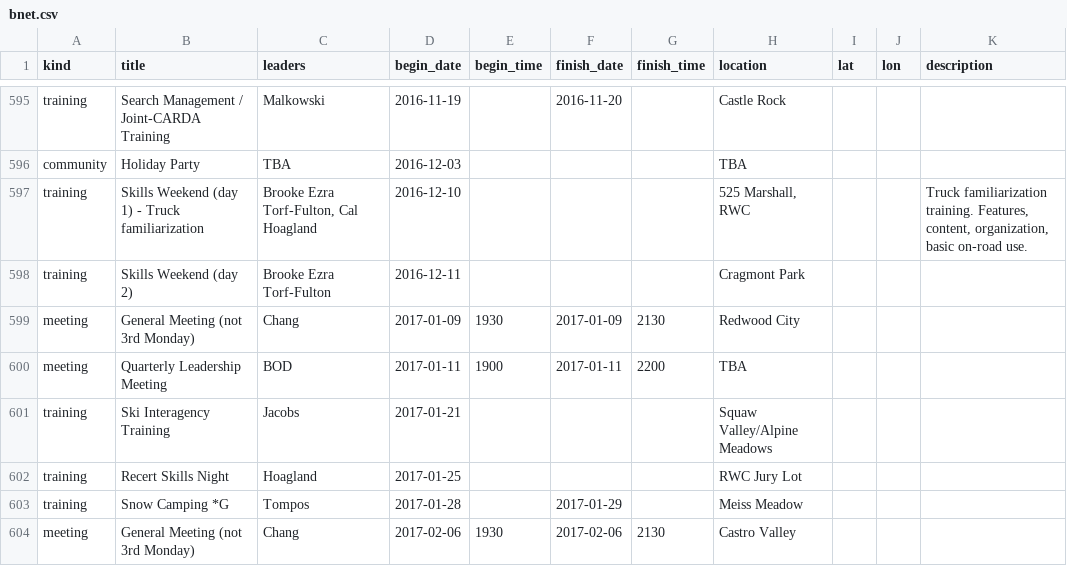
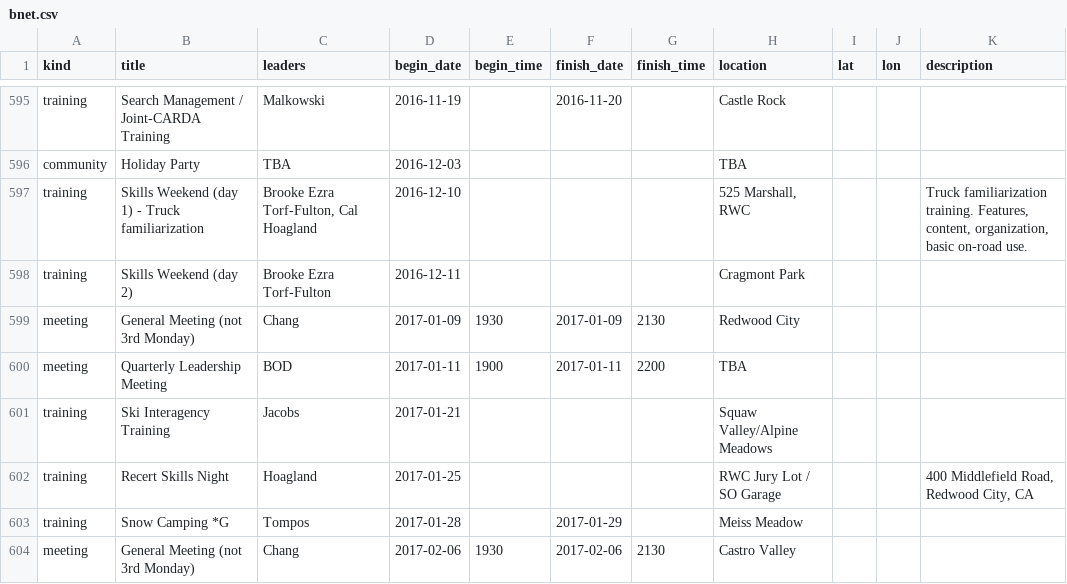
Before and after one commit to kantarjiev/BAMRU-Org, a CSV file: cal_data/bnet.csv, drawn as a sheet; only a part is shown, gaps mark what is left out.

Commit message:
Update calendar data @ 17-01-24 14:00

```diff
--- a/cal_data/bnet.csv
+++ b/cal_data/bnet.csv
@@ -752,3 +752,3 @@ meeting,Quarterly Leadership Meeting,BOD,2017-01-11,1900,2017-01-11,2200,TBA,,,"
 training,Ski Interagency Training,Jacobs,2017-01-21,"","","",Squaw Valley/Alpine Meadows,,,""
-training,Recert Skills Night,Hoagland,2017-01-25,"","","",RWC Jury Lot,,,""
+training,Recert Skills Night,Hoagland,2017-01-25,"","","",RWC Jury Lot / SO Garage,,,"400 Middlefield Road, Redwood City, CA"
 training,Snow Camping *G,Tompos,2017-01-28,"",2017-01-29,"",Meiss Meadow,,,""
```
Also changed, not shown: 1 other file.
